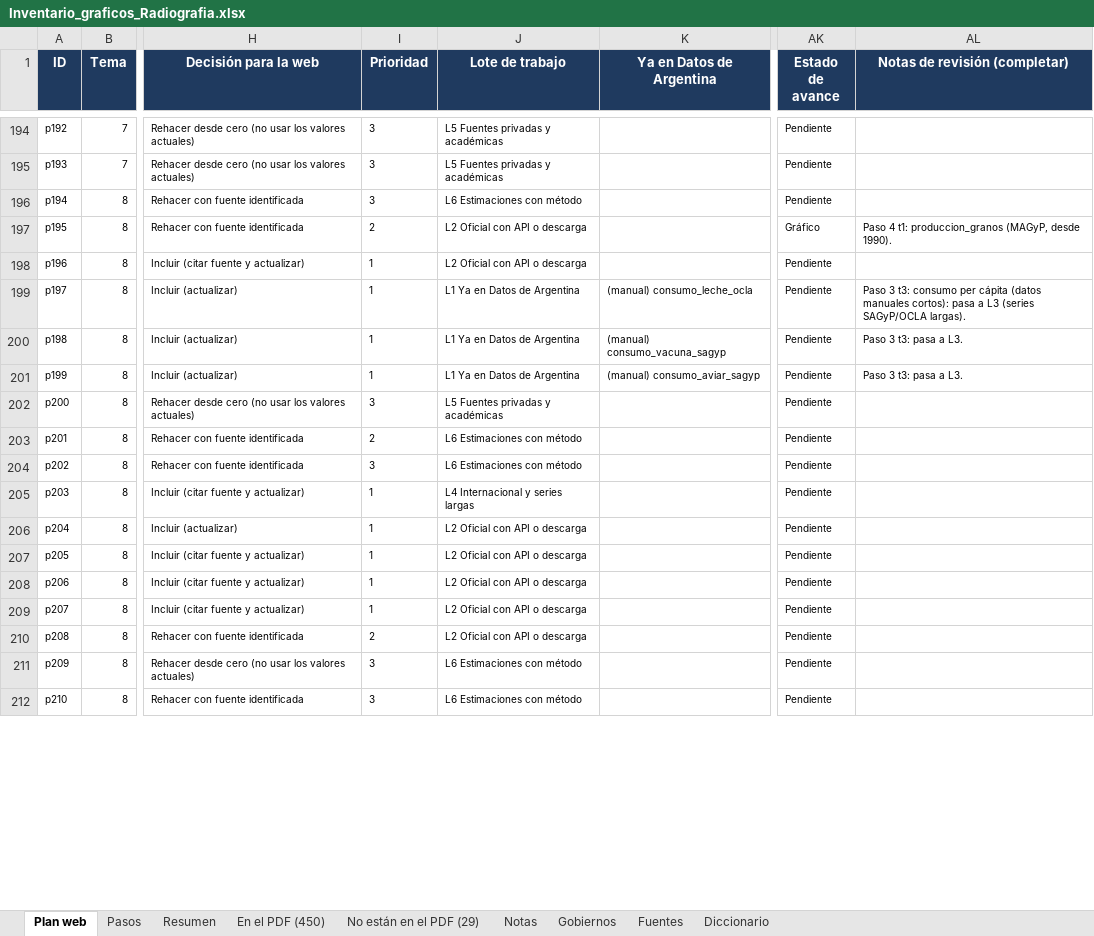
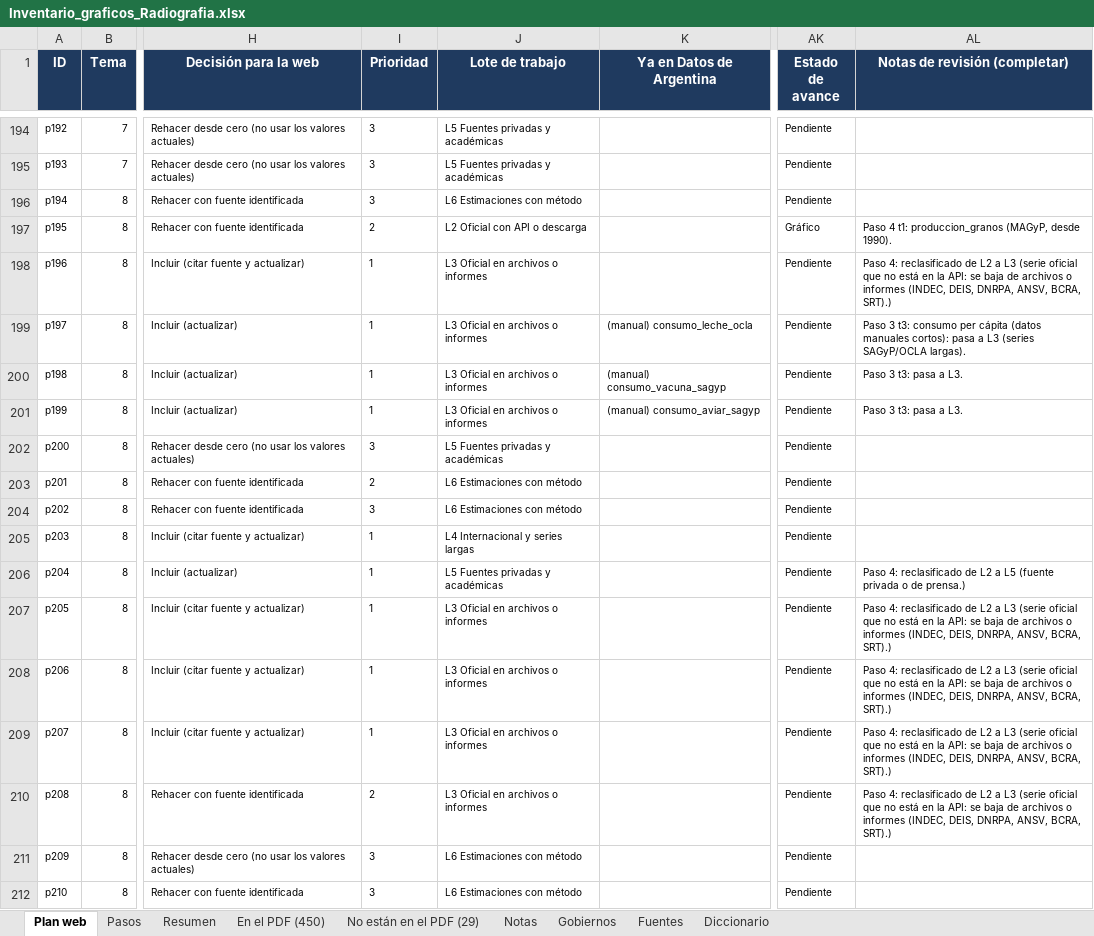
Before and after one commit to francomartinlopez/radiografiadeargentina, an Excel workbook: docs/Inventario_graficos_Radiografia.xlsx, sheet Plan web, drawn as a sheet; only a part is shown, gaps mark what is left out; values as stored, in another font and other column widths than the file's, no borders; charts and pictures not drawn; the diff covers the shown part only; the diff names each change by its address in the sheet, - before the commit and + after, or states it on an @@ line.

```diff
--- a/docs/Inventario_graficos_Radiografia.xlsx (sheet Plan web)
+++ b/docs/Inventario_graficos_Radiografia.xlsx (sheet Plan web)
-J198 (Lote de trabajo): L2 Oficial con API o descarga
+J198 (Lote de trabajo): L3 Oficial en archivos o informes
-AL198 (Notas de revisión (completar)): (empty)
+AL198 (Notas de revisión (completar)): Paso 4: reclasificado de L2 a L3 (serie oficial que no está en la API: se baja de archivos o informes (INDEC, DEIS, DNRPA, ANSV, BCRA, SRT).)
-J199:J201 (Lote de trabajo): L1 Ya en Datos de Argentina
+J199:J201 (Lote de trabajo): L3 Oficial en archivos o informes
-J206 (Lote de trabajo): L2 Oficial con API o descarga
+J206 (Lote de trabajo): L5 Fuentes privadas y académicas
-AL206 (Notas de revisión (completar)): (empty)
+AL206 (Notas de revisión (completar)): Paso 4: reclasificado de L2 a L5 (fuente privada o de prensa.)
-J207:J210 (Lote de trabajo): L2 Oficial con API o descarga
+J207:J210 (Lote de trabajo): L3 Oficial en archivos o informes
-AL207:AL210 (Notas de revisión (completar)): (empty)
+AL207:AL210 (Notas de revisión (completar)): Paso 4: reclasificado de L2 a L3 (serie oficial que no está en la API: se baja de archivos o informes (INDEC, DEIS, DNRPA, ANSV, BCRA, SRT).)
```
Also changed, not shown: 182 edited cells elsewhere in this sheet, sheet Pasos, sheet Resumen, 27 other files.
